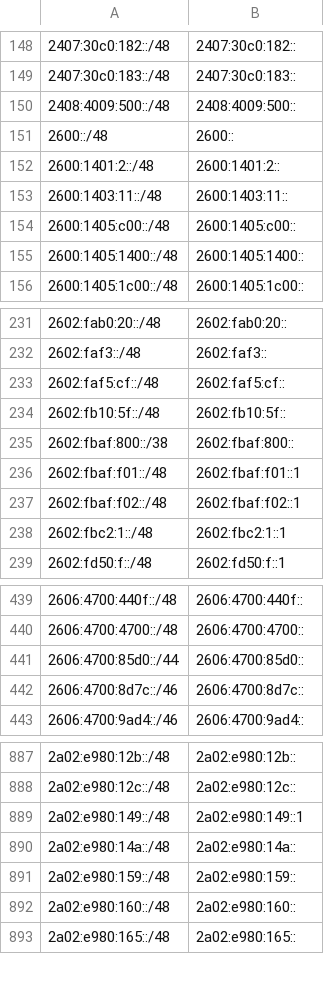
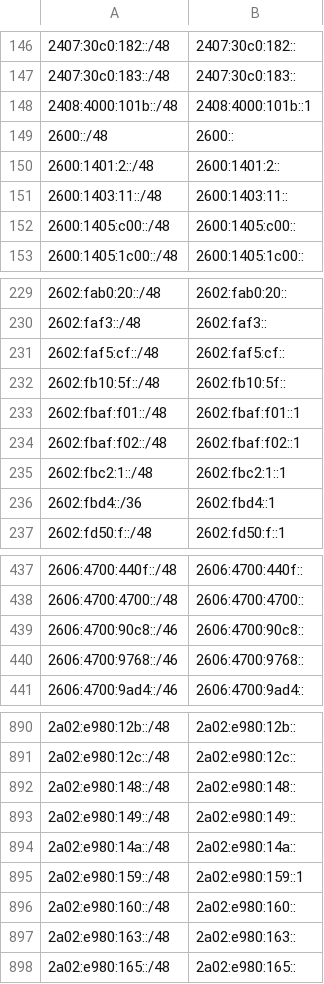
Before and after one commit to bgptools/anycast-prefixes, a CSV file: anycatch-v6-prefixes.csv, drawn as a sheet; only a part is shown, gaps mark what is left out; the diff covers the shown part only.

```diff
--- a/anycatch-v6-prefixes.csv
+++ b/anycatch-v6-prefixes.csv
@@ -149,3 +147,3 @@
 2407:30c0:183::/48,2407:30c0:183::
-2408:4009:500::/48,2408:4009:500::
+2408:4000:101b::/48,2408:4000:101b::1
 2600::/48,2600::
@@ -154,3 +152,2 @@
 2600:1405:c00::/48,2600:1405:c00::
-2600:1405:1400::/48,2600:1405:1400::
 2600:1405:1c00::/48,2600:1405:1c00::
@@ -234,3 +232,2 @@
 2602:fb10:5f::/48,2602:fb10:5f::
-2602:fbaf:800::/38,2602:fbaf:800::
 2602:fbaf:f01::/48,2602:fbaf:f01::1
@@ -238,2 +235,3 @@
 2602:fbc2:1::/48,2602:fbc2:1::1
+2602:fbd4::/36,2602:fbd4::1
 2602:fd50:f::/48,2602:fd50:f::1
@@ -440,4 +438,4 @@
 2606:4700:4700::/48,2606:4700:4700::
-2606:4700:85d0::/44,2606:4700:85d0::
-2606:4700:8d7c::/46,2606:4700:8d7c::
+2606:4700:90c8::/46,2606:4700:90c8::
+2606:4700:9768::/46,2606:4700:9768::
 2606:4700:9ad4::/46,2606:4700:9ad4::
@@ -888,6 +891,8 @@
 2a02:e980:12c::/48,2a02:e980:12c::
-2a02:e980:149::/48,2a02:e980:149::1
+2a02:e980:148::/48,2a02:e980:148::
+2a02:e980:149::/48,2a02:e980:149::
 2a02:e980:14a::/48,2a02:e980:14a::
-2a02:e980:159::/48,2a02:e980:159::
+2a02:e980:159::/48,2a02:e980:159::1
 2a02:e980:160::/48,2a02:e980:160::
+2a02:e980:163::/48,2a02:e980:163::
 2a02:e980:165::/48,2a02:e980:165::
```
Also changed, not shown: 20 added rows, 15 removed rows and 9 edited cells elsewhere in this file, 1 other file.
